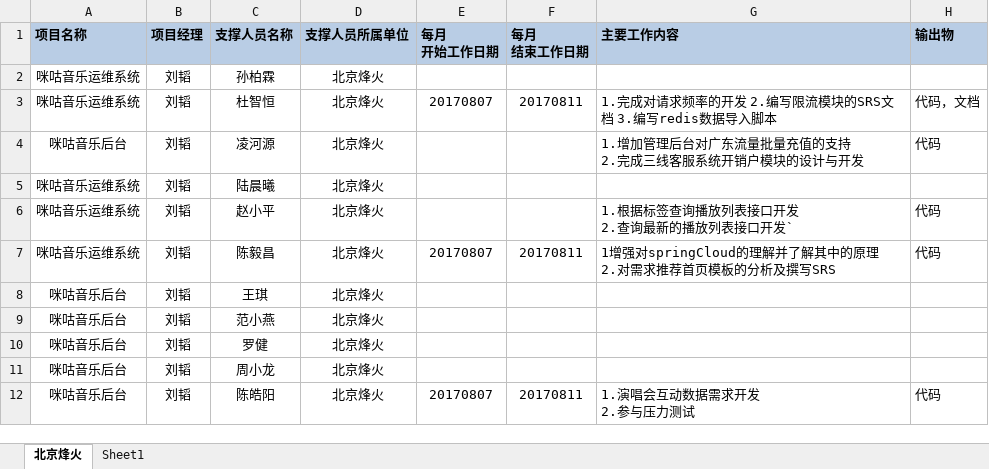
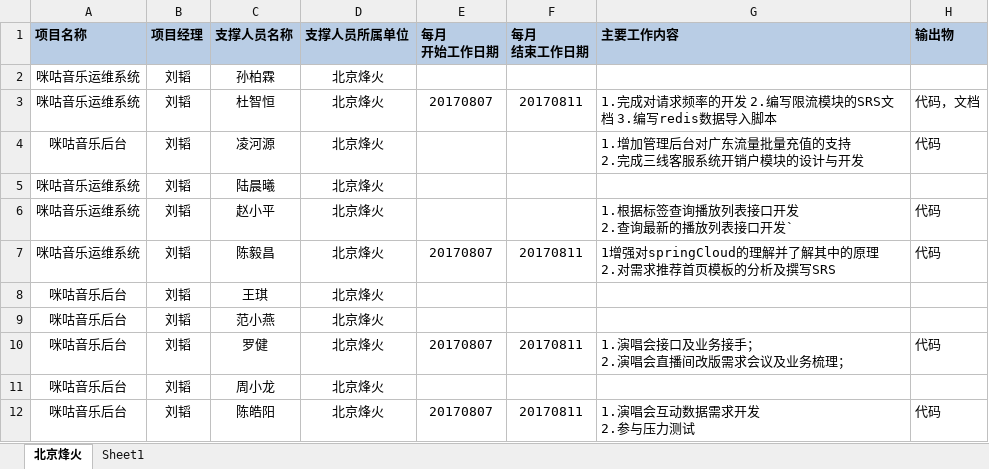
Before and after one commit to just-forking/weekReport, an Excel workbook: 20170811周报/技术支撑服务人员周报日报-20170811.xlsx, sheet 北京烽火, drawn as a sheet; values as stored, in another font and other column widths than the file's, no borders; ↵ is a line break in a cell; the diff names each change by its address in the sheet, - before the commit and + after, or states it on an @@ line.

```diff
--- a/20170811周报/技术支撑服务人员周报日报-20170811.xlsx (sheet 北京烽火)
+++ b/20170811周报/技术支撑服务人员周报日报-20170811.xlsx (sheet 北京烽火)
-E10 (每月 开始工作日期): (empty)
+E10 (每月 开始工作日期): 20170807
-F10 (每月 结束工作日期): (empty)
+F10 (每月 结束工作日期): 20170811
-G10 (主要工作内容): (empty)
+G10 (主要工作内容): 1.演唱会接口及业务接手； ↵ 2.演唱会直播间改版需求会议及业务梳理；
-H10 (输出物): (empty)
+H10 (输出物): 代码
```
Also changed, not shown: 20170818周报/技术支撑服务人员周报日报-20170818.xlsx, 20170825周报/技术支撑服务人员周报日报-20170825.xlsx, 1 other file.
